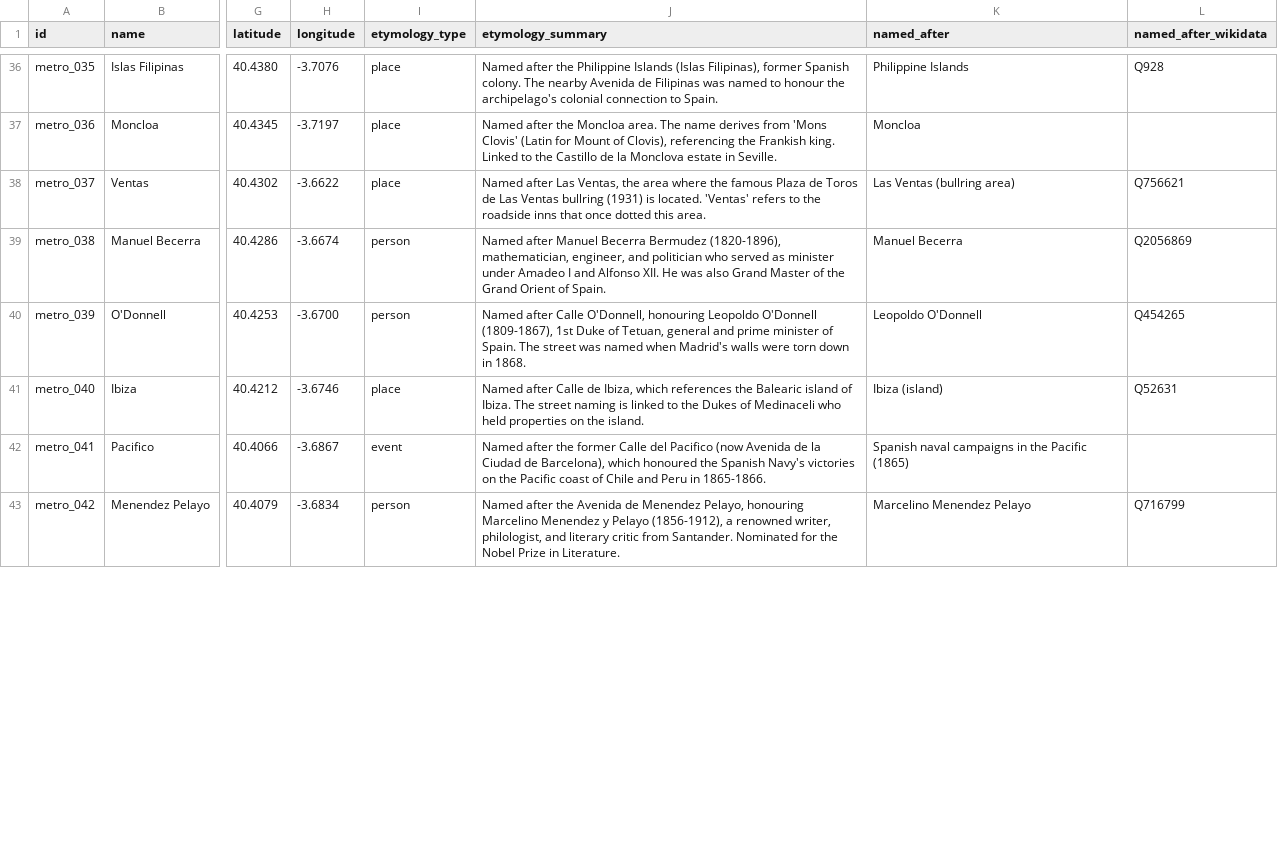
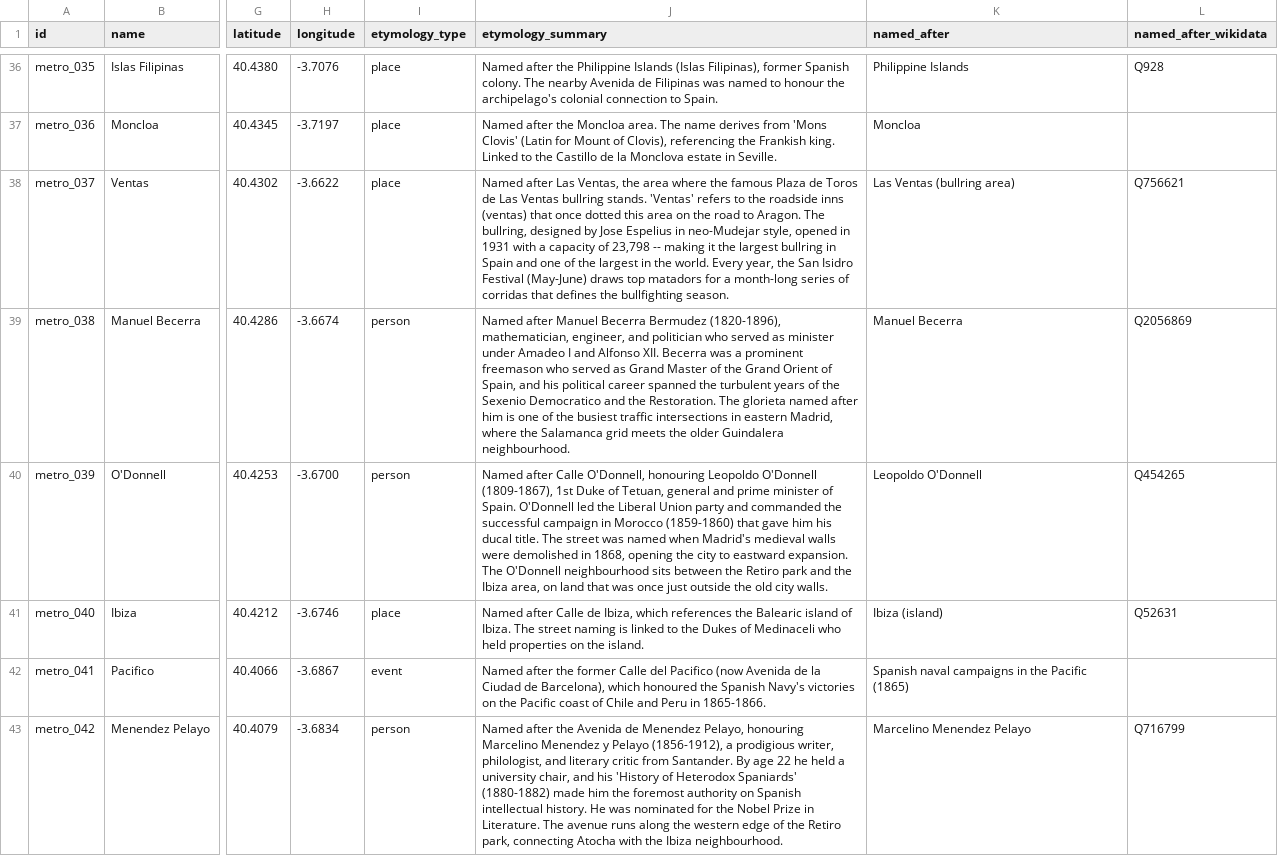
Before and after one commit to lbm364dl/toponyms-origins, a CSV file: data/madrid_metro_stations.csv, drawn as a sheet; only a part is shown, gaps mark what is left out; the diff covers the shown part only; the diff names each change by its address in the sheet, - before the commit and + after, or states it on an @@ line.

```diff
--- a/data/madrid_metro_stations.csv
+++ b/data/madrid_metro_stations.csv
-J38 (etymology_summary): …Ventas bullring (1931) is located. 'Ventas' refers to the roadside inns that once dotted this area.
+J38 (etymology_summary): …Ventas bullring stands. 'Ventas' refers to the roadside inns (ventas) that once dotted this area on the road to Aragon. The bullring, designed by Jose Espelius in neo-Mudejar style, opened in 1931 with a capacity of 23,798 -- making it the largest bullring in Spain and one of the largest in the world. Every year, the San Isidro Festival (May-June) draws top matadors for a month-long series of corridas that defines the bullfighting season.
-J39 (etymology_summary): …Alfonso XII. He was also Grand Master of the Grand Orient of Spain.
+J39 (etymology_summary): …Alfonso XII. Becerra was a prominent freemason who served as Grand Master of the Grand Orient of Spain, and his political career spanned the turbulent years of the Sexenio Democratico and the Restoration. The glorieta named after him is one of the busiest traffic intersections in eastern Madrid, where the Salamanca grid meets the older Guindalera neighbourhood.
-J40 (etymology_summary): …of Spain. The street was named when Madrid's walls were torn down in 1868.
+J40 (etymology_summary): …of Spain. O'Donnell led the Liberal Union party and commanded the successful campaign in Morocco (1859-1860) that gave him his ducal title. The street was named when Madrid's medieval walls were demolished in 1868, opening the city to eastward expansion. The O'Donnell neighbourhood sits between the Retiro park and the Ibiza area, on land that was once just outside the old city walls.
-J43 (etymology_summary): …(1856-1912), a renowned writer, philologist, and literary critic from Santander. Nominated for the Nobel Prize in Literature.
+J43 (etymology_summary): …(1856-1912), a prodigious writer, philologist, and literary critic from Santander. By age 22 he held a university chair, and his 'History of Heterodox Spaniards' (1880-1882) made him the foremost authority on Spanish intellectual history. He was nominated for the Nobel Prize in Literature. The avenue runs along the western edge of the Retiro park, connecting Atocha with the Ibiza neighbourhood.
```
Also changed, not shown: 6 edited cells elsewhere in this file, 2 other files.
